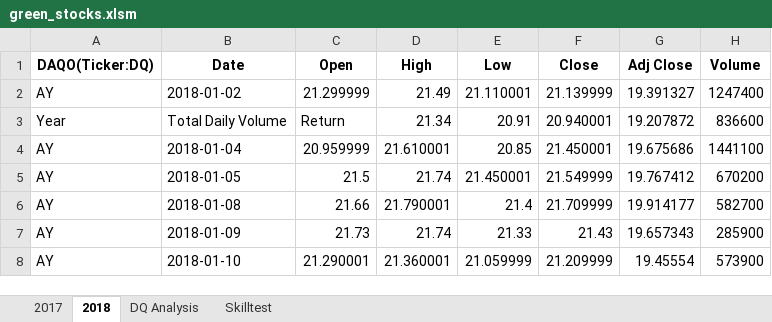
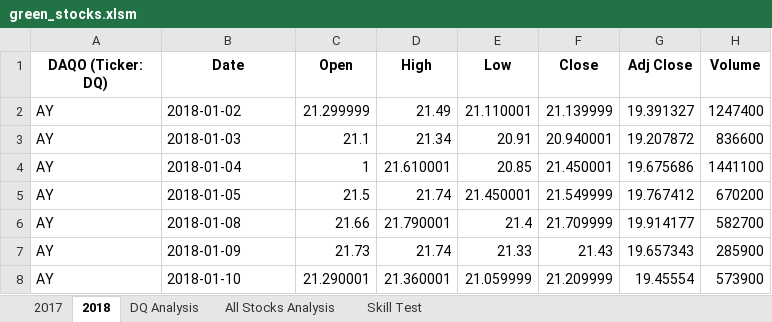
Before and after one commit to Shikharbhd/Stock-Analysis, an Excel workbook: green_stocks.xlsm, sheet 2018, drawn as a sheet; only a part is shown; values as stored, in another font and other column widths than the file's, no borders; the diff names each change by its address in the sheet, - before the commit and + after, or states it on an @@ line.

```diff
--- a/green_stocks.xlsm (sheet 2018)
+++ b/green_stocks.xlsm (sheet 2018)
-sheet tab: Skilltest
+sheet tab: All Stocks Analysis
+sheet tab: Skill Test
-A1: DAQO(Ticker:DQ)
+A1: DAQO (Ticker: DQ)
-A3 (DAQO (Ticker: DQ)): Year
+A3 (DAQO (Ticker: DQ)): AY
-B3 (Date): Total Daily Volume
+B3 (Date): 2018-01-03
-C3 (Open): Return
+C3 (Open): 21.1
-C4 (Open): 20.959999
+C4 (Open): 1
```
Also changed, not shown: sheet DQ Analysis.
